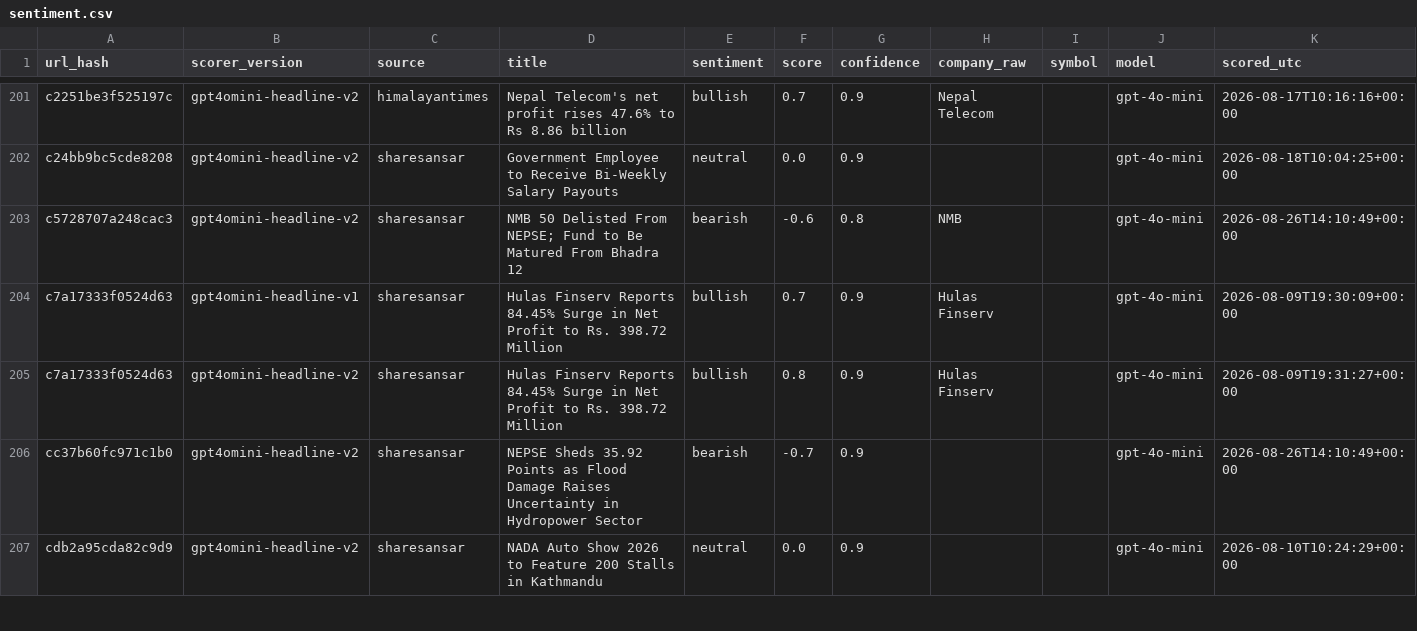
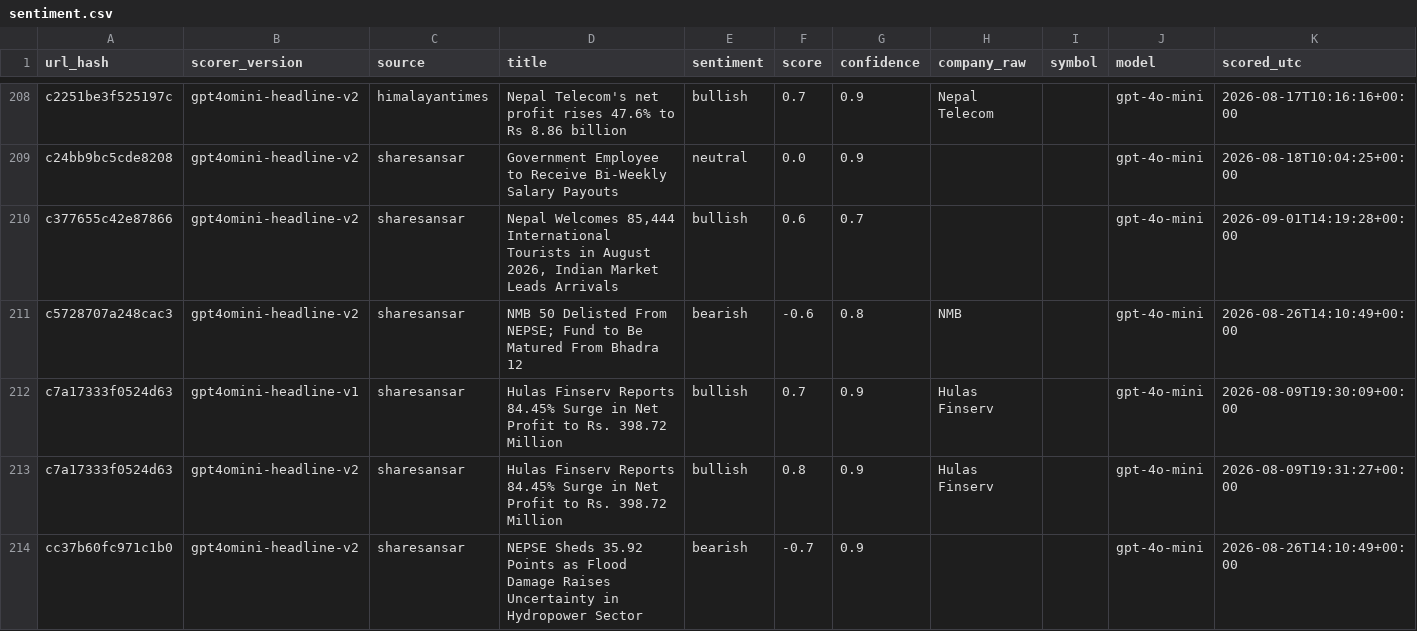
Before and after one commit to Aabaran7/nepse-forecast, a CSV file: data-mirror/news/sentiment.csv, drawn as a sheet; only a part is shown, gaps mark what is left out; the shorter side is filled out with more unchanged rows; the diff covers the shown part only.

```diff
--- a/data-mirror/news/sentiment.csv
+++ b/data-mirror/news/sentiment.csv
@@ -202,2 +209,3 @@ c2251be3f525197c,gpt4omini-headline-v2,himalayantimes,Nepal Telecom's net profit
 c24bb9bc5cde8208,gpt4omini-headline-v2,sharesansar,Government Employee to Receive Bi-Weekly Salary Payouts,neutral,0.0,0.9,,,gpt-4o-mini,2026-08-18T10:04:25+00:00
+c377655c42e87866,gpt4omini-headline-v2,sharesansar,"Nepal Welcomes 85,444 International Tourists in August 2026, Indian Market Leads Arrivals",bullish,0.6,0.7,,,gpt-4o-mini,2026-09-01T14:19:28+00:00
 c5728707a248cac3,gpt4omini-headline-v2,sharesansar,NMB 50 Delisted From NEPSE; Fund to Be Matured From Bhadra 12,bearish,-0.6,0.8,NMB,,gpt-4o-mini,2026-08-26T14:10:49+00:00
```
Also changed, not shown: 9 added rows elsewhere in this file, data-mirror/archive/_manifest.csv, data-mirror/archive/indices.csv, 7 other files.
